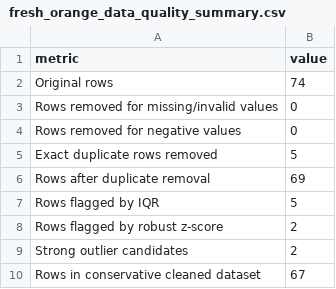
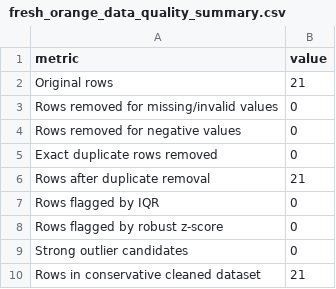
Before and after one commit to Alvinmkilalu/Non_Destructive_Orange_Detection_System, a CSV file: prepared_output/fresh_orange_data_quality_summary.csv, drawn as a sheet.

```diff
--- a/prepared_output/fresh_orange_data_quality_summary.csv
+++ b/prepared_output/fresh_orange_data_quality_summary.csv
@@ -1,10 +1,10 @@
 metric,value
-Original rows,74
+Original rows,21
 Rows removed for missing/invalid values,0
 Rows removed for negative values,0
-Exact duplicate rows removed,5
-Rows after duplicate removal,69
-Rows flagged by IQR,5
-Rows flagged by robust z-score,2
-Strong outlier candidates,2
-Rows in conservative cleaned dataset,67
+Exact duplicate rows removed,0
+Rows after duplicate removal,21
+Rows flagged by IQR,0
+Rows flagged by robust z-score,0
+Strong outlier candidates,0
+Rows in conservative cleaned dataset,21
```
Also changed, not shown: prepared_output/fresh_orange_cleaned_conservative.csv, prepared_output/fresh_orange_deduplicated.csv, 3 other files.
